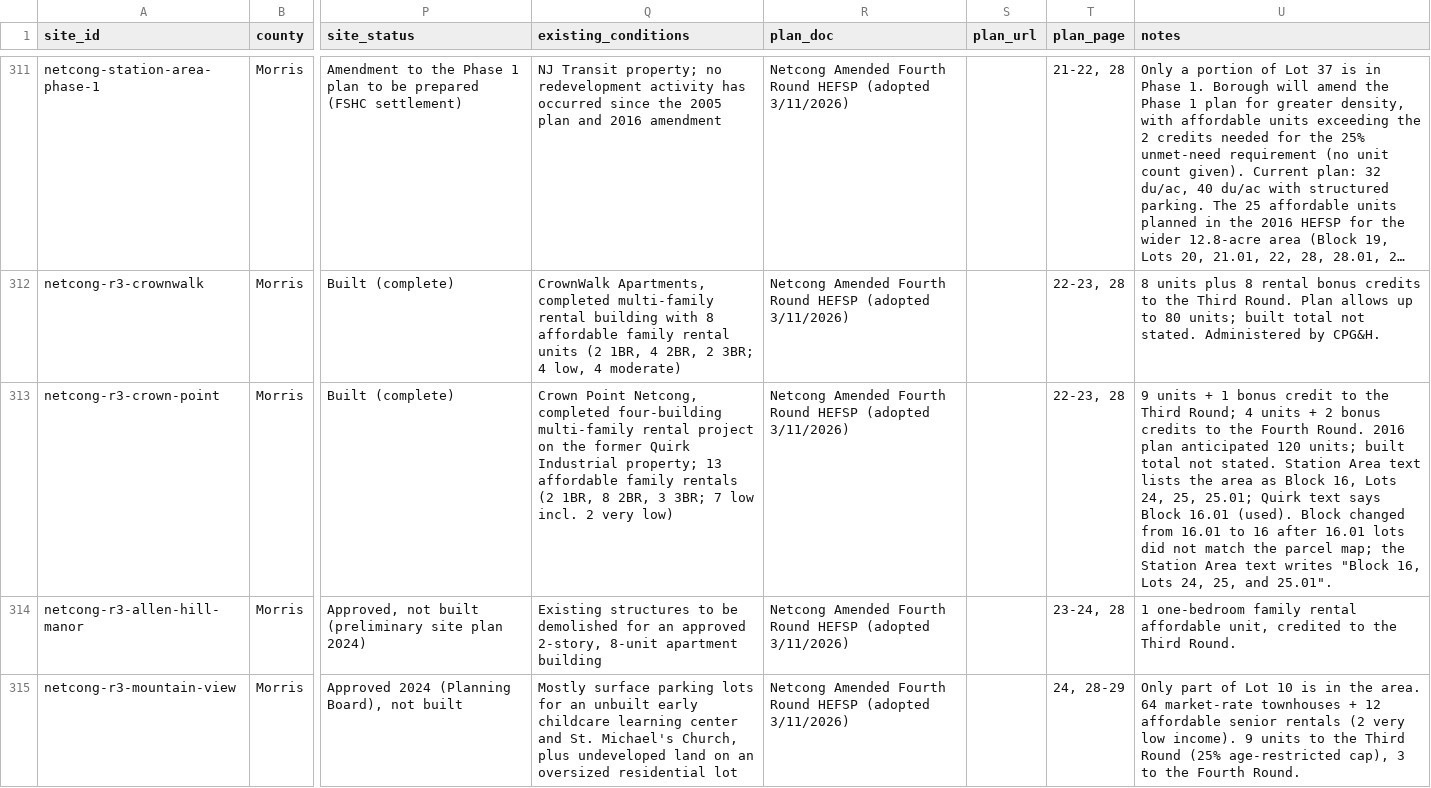
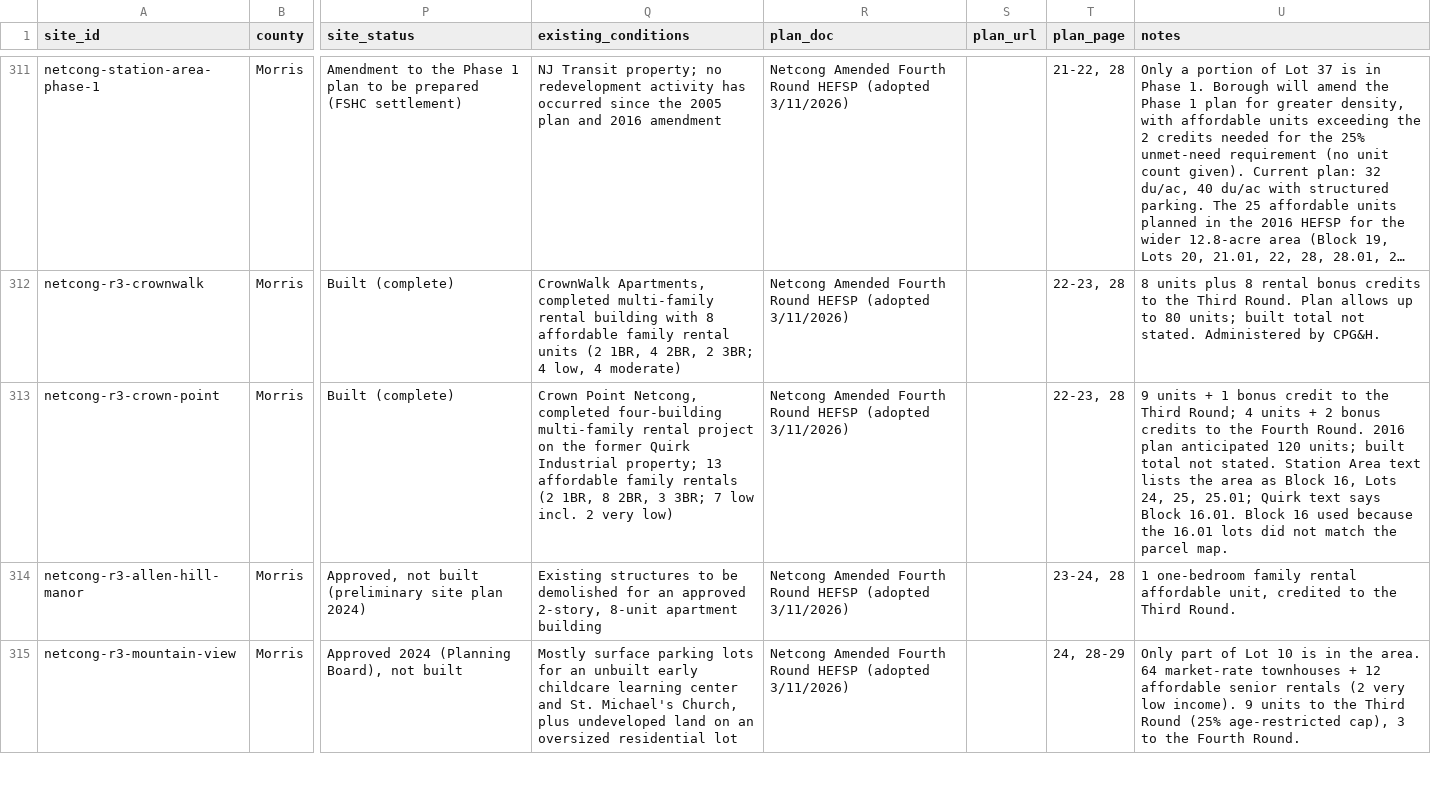
Before and after one commit to nickrogers280-coder/nj-round4-map, a CSV file: data/sites.csv, drawn as a sheet; only a part is shown, gaps mark what is left out; long unchanged cells end in …; the diff names each change by its address in the sheet, - before the commit and + after, or states it on an @@ line.

```diff
--- a/data/sites.csv
+++ b/data/sites.csv
-U313 (notes): …says Block 16.01 (used). Block changed from 16.01 to 16 after 16.01 lots did not match the parcel map; the Station Area text writes "Block 16, Lots 24, 25, and 25.01".
+U313 (notes): …says Block 16.01. Block 16 used because the 16.01 lots did not match the parcel map.
```
